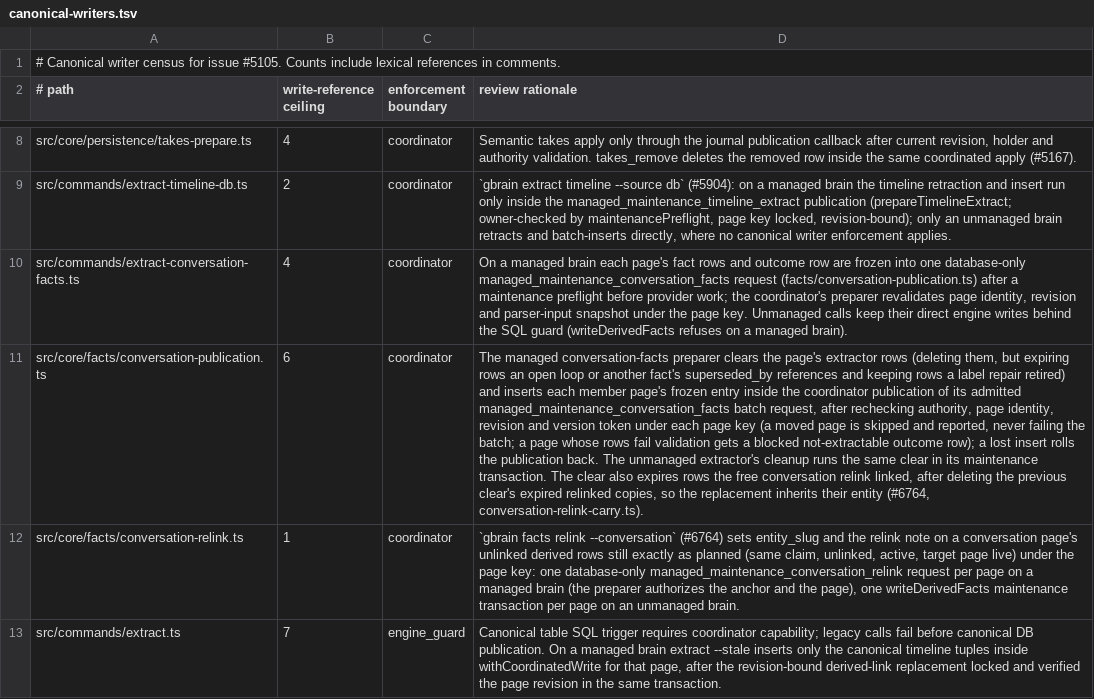
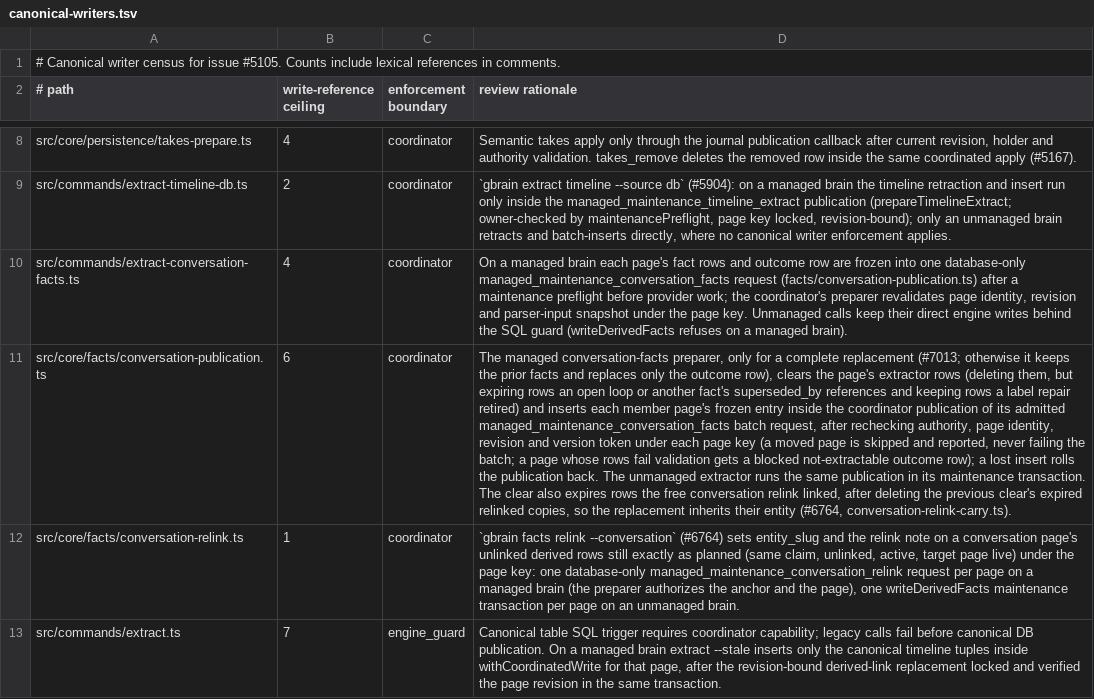
Before and after one commit to ActVox/gbrain, a TSV file: docs/architecture/canonical-writers.tsv, drawn as a sheet; only a part is shown, gaps mark what is left out; the diff names each change by its address in the sheet, - before the commit and + after, or states it on an @@ line.

```diff
--- a/docs/architecture/canonical-writers.tsv
+++ b/docs/architecture/canonical-writers.tsv
-D11 (review rationale): …managed conversation-facts preparer clears the page's extractor rows (deleting them, but expiring rows an open loop or another fact's superseded_by references and keeping rows a label repair retired) and inserts each member page's frozen entry inside the coordinator publication of its admitted managed_maintenance_conversation_facts batch request, after rechecking authority, page identity, revision and version token under each page key (a moved page is skipped and reported, never failing the batch; a page whose rows fail validation gets a blocked not-extractable outcome row); a lost insert rolls the publication back. The unmanaged extractor's cleanup runs the same clear in its…
+D11 (review rationale): …managed conversation-facts preparer, only for a complete replacement (#7013; otherwise it keeps the prior facts and replaces only the outcome row), clears the page's extractor rows (deleting them, but expiring rows an open loop or another fact's superseded_by references and keeping rows a label repair retired) and inserts each member page's frozen entry inside the coordinator publication of its admitted managed_maintenance_conversation_facts batch request, after rechecking authority, page identity, revision and version token under each page key (a moved page is skipped and reported, never failing the batch; a page whose rows fail validation gets a blocked not-extractable outcome row); a lost insert rolls the publication back. The unmanaged extractor runs the same publication in its…
```
Also changed, not shown: scripts/function-size-baseline.tsv, scripts/module-size-limits.tsv, 7 other files.
